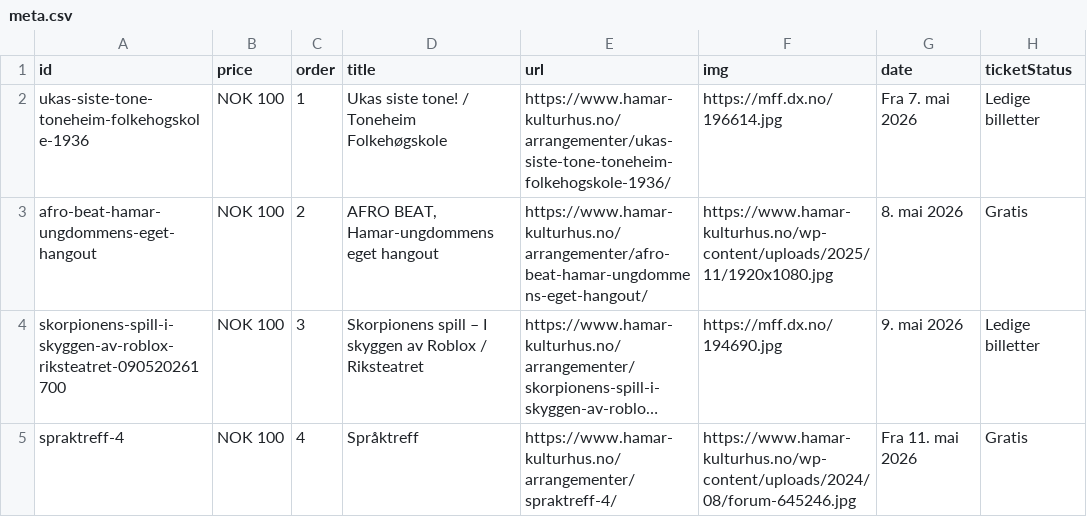
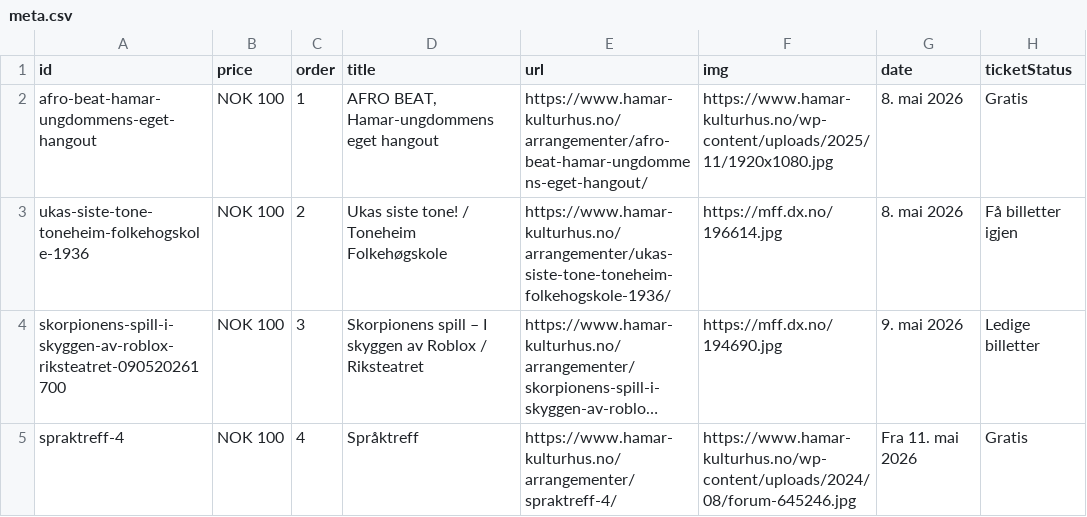
Before and after one commit to opmthomassen/hamar, a CSV file: meta.csv, drawn as a sheet; only a part is shown; long unchanged cells end in …; removed rows and columns are numbered as before the commit, all else as after; the diff names each change by its address in the sheet, - before the commit and + after, or states it on an @@ line.

```diff
--- a/meta.csv
+++ b/meta.csv
-row 2: ukas-siste-tone-toneheim-folkehogskole-1936 | NOK 100 | 1 | Ukas siste tone! / Toneheim Folkehøgskole | https://www.hamar-kulturhus.no/arrangementer/ukas-siste-tone-toneheim-folkehogskole-1936/ | https://mff.dx.no/196614.jpg | Fra 7. mai 2026 | Ledige billetter
-C2 (order): 2
+C2 (order): 1
+row 3: ukas-siste-tone-toneheim-folkehogskole-1936 | NOK 100 | 2 | Ukas siste tone! / Toneheim Folkehøgskole | https://www.hamar-kulturhus.no/arrangementer/ukas-siste-tone-toneheim-folkehogskole-1936/ | https://mff.dx.no/196614.jpg | 8. mai 2026 | Få billetter igjen
```
Also changed, not shown: google.csv.
